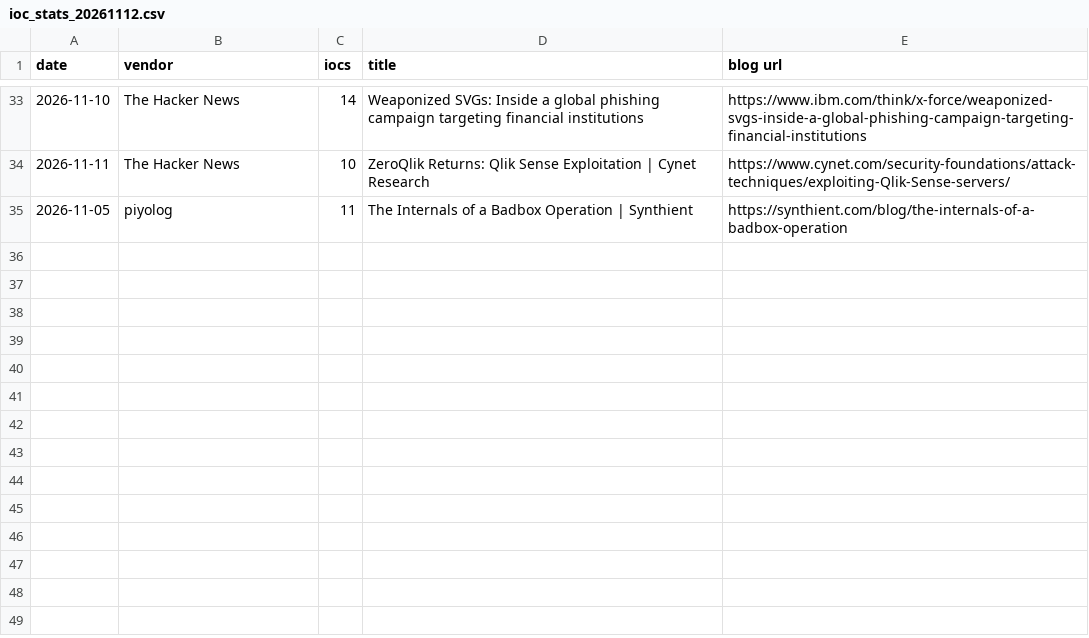
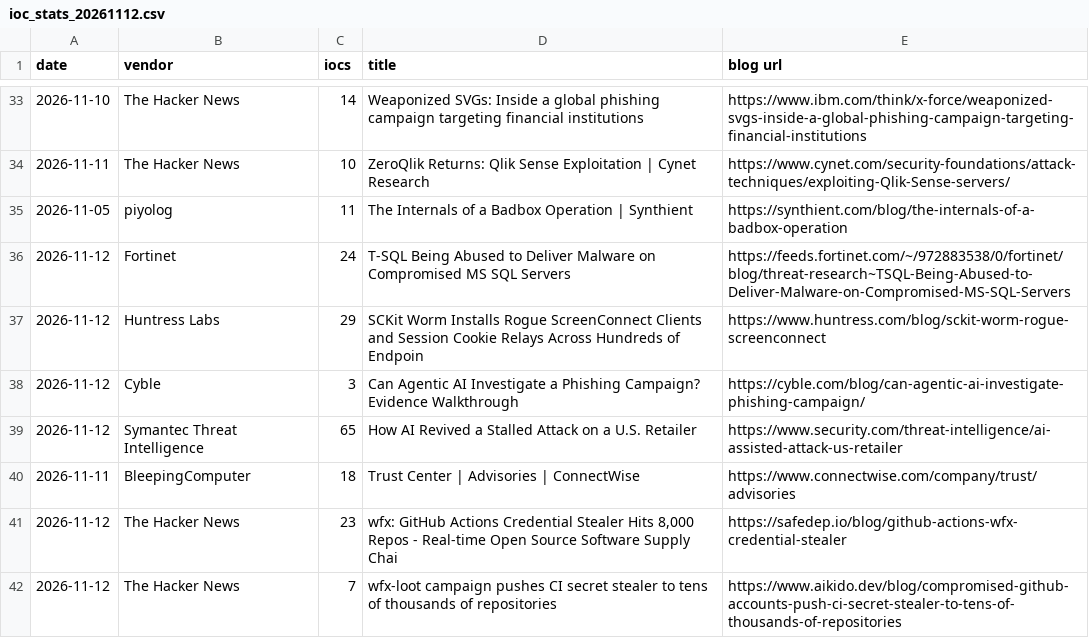
Before and after one commit to fukusuket/fukusuket.github.io, a CSV file: 2026/11/ioc_stats_20261112.csv, drawn as a sheet; only a part is shown, gaps mark what is left out.

```diff
--- a/2026/11/ioc_stats_20261112.csv
+++ b/2026/11/ioc_stats_20261112.csv
@@ -35 +35,8 @@ date,vendor,iocs,title,blog url
 2026-11-05,piyolog,11,The Internals of a Badbox Operation | Synthient,https://synthient.com/blog/the-internals-of-a-badbox-operation
+2026-11-12,Fortinet,24,T-SQL Being Abused to Deliver Malware on Compromised MS SQL Servers,https://feeds.fortinet.com/~/972883538/0/fortinet/blog/threat-research~TSQL-Being-Abused-to-Deliver-Malware-on-Compromised-MS-SQL-Servers
+2026-11-12,Huntress Labs,29,SCKit Worm Installs Rogue ScreenConnect Clients and Session Cookie Relays Across Hundreds of Endpoin,https://www.huntress.com/blog/sckit-worm-rogue-screenconnect
+2026-11-12,Cyble,3,Can Agentic AI Investigate a Phishing Campaign? Evidence Walkthrough,https://cyble.com/blog/can-agentic-ai-investigate-phishing-campaign/
+2026-11-12,Symantec Threat Intelligence,65,How AI Revived a Stalled Attack on a U.S. Retailer,https://www.security.com/threat-intelligence/ai-assisted-attack-us-retailer
+2026-11-11,BleepingComputer,18,Trust Center | Advisories | ConnectWise,https://www.connectwise.com/company/trust/advisories
+2026-11-12,The Hacker News,23,"wfx: GitHub Actions Credential Stealer Hits 8,000 Repos - Real-time Open Source Software Supply Chai",https://safedep.io/blog/github-actions-wfx-credential-stealer
+2026-11-12,The Hacker News,7,wfx-loot campaign pushes CI secret stealer to tens of thousands of repositories,https://www.aikido.dev/blog/compromised-github-accounts-push-ci-secret-stealer-to-tens-of-thousands-of-repositories
```
Also changed, not shown: 1 other file.
